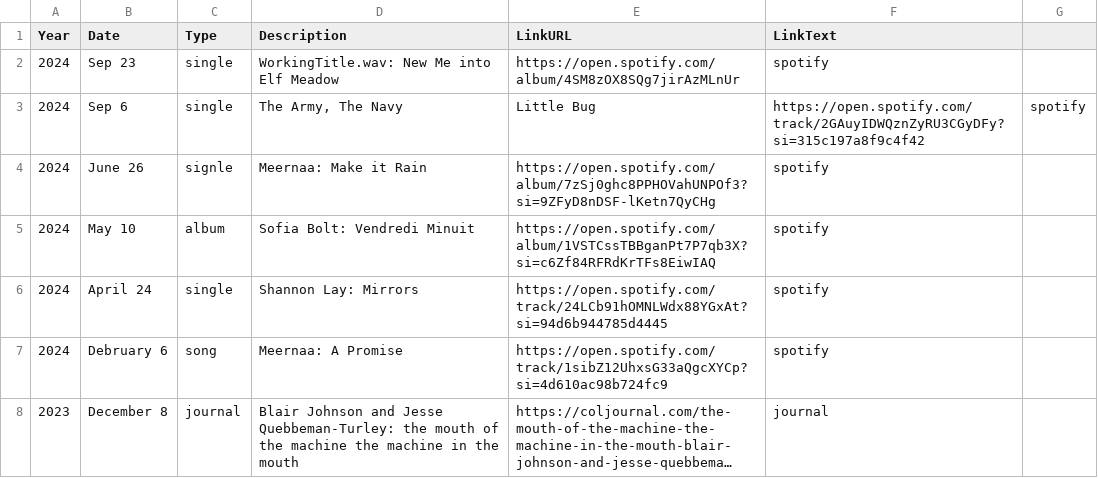
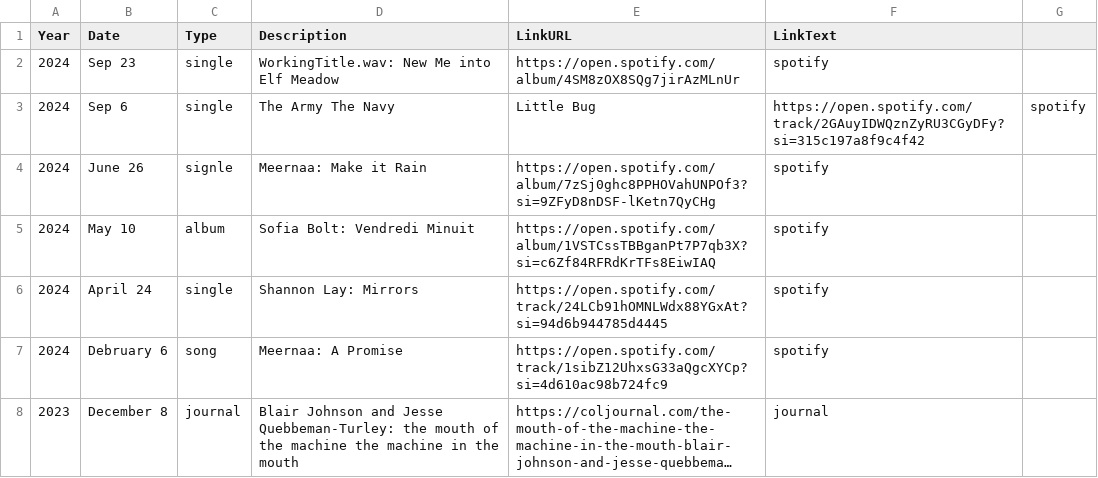
Before and after one commit to usefulparade/jnqt, a CSV file: archive.csv, drawn as a sheet; only a part is shown; long unchanged cells end in …; the diff names each change by its address in the sheet, - before the commit and + after, or states it on an @@ line.

Commit message:
Update archive.csv
quotes don't escape

```diff
--- a/archive.csv
+++ b/archive.csv
-D3 (Description): The Army, The Navy
+D3 (Description): The Army The Navy
```
